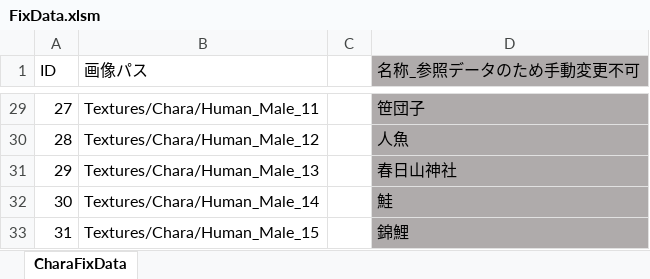
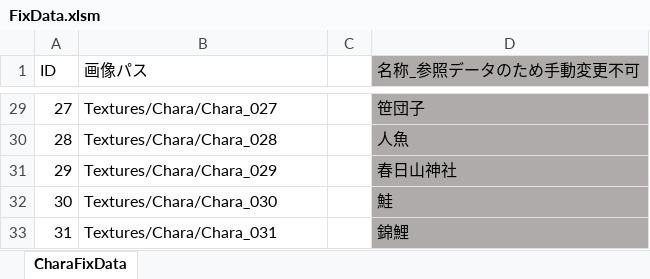
Before and after one commit to KobayashiMaito/JJC_SocialGame_2023, an Excel workbook: ETC/FixData/FixData.xlsm, sheet CharaFixData, drawn as a sheet; only a part is shown, gaps mark what is left out; values as stored, in another font and other column widths than the file's, no borders; charts and pictures not drawn; the diff covers the shown part only; the diff names each change by its address in the sheet, - before the commit and + after, or states it on an @@ line.

```diff
--- a/ETC/FixData/FixData.xlsm (sheet CharaFixData)
+++ b/ETC/FixData/FixData.xlsm (sheet CharaFixData)
-B29 (画像パス): Textures/Chara/Human_Male_11
+B29 (画像パス): Textures/Chara/Chara_027
-B30 (画像パス): Textures/Chara/Human_Male_12
+B30 (画像パス): Textures/Chara/Chara_028
-B31 (画像パス): Textures/Chara/Human_Male_13
+B31 (画像パス): Textures/Chara/Chara_029
-B32 (画像パス): Textures/Chara/Human_Male_14
+B32 (画像パス): Textures/Chara/Chara_030
-B33 (画像パス): Textures/Chara/Human_Male_15
+B33 (画像パス): Textures/Chara/Chara_031
```
Also changed, not shown: 27 edited cells elsewhere in this sheet, 5 other files.
